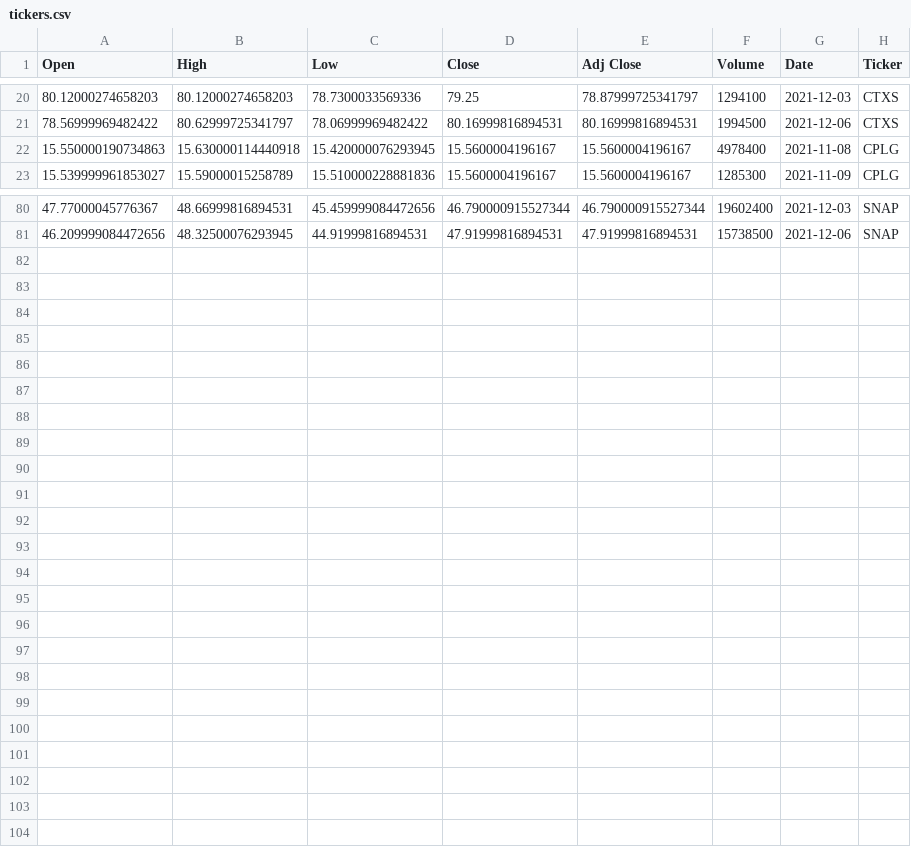
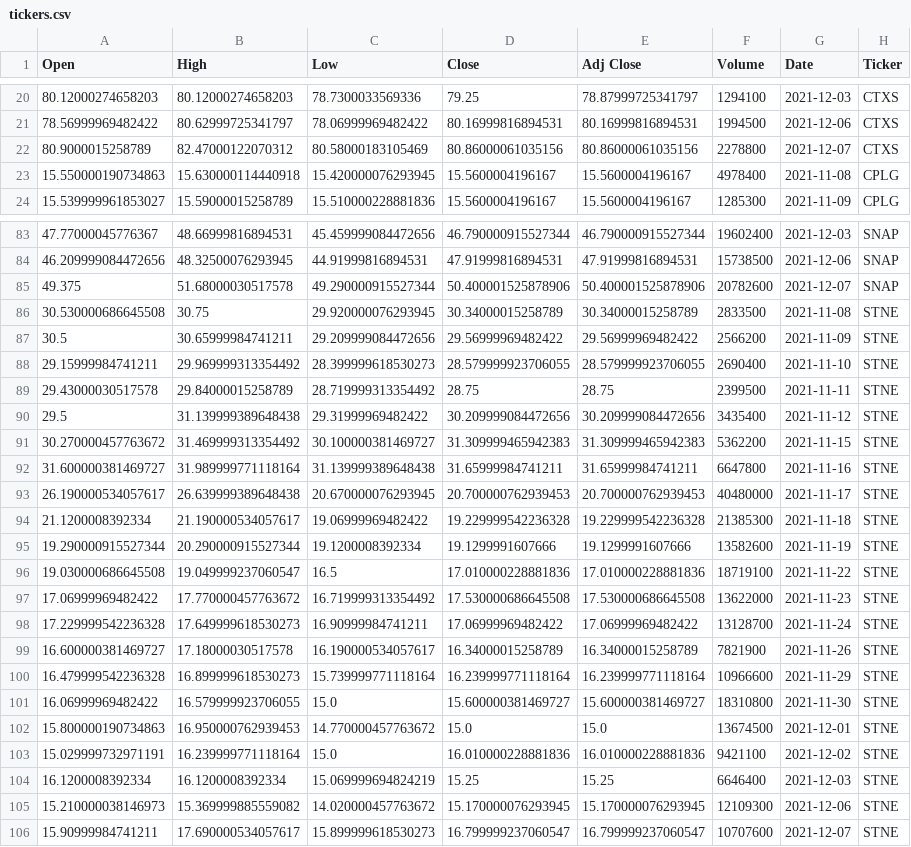
Before and after one commit to sourabhpotdar/Business-Understanding-and-Problem-Discovery, a CSV file: code/tickers.csv, drawn as a sheet; only a part is shown, gaps mark what is left out; the diff covers the shown part only; the diff names each change by its address in the sheet, - before the commit and + after, or states it on an @@ line.

```diff
--- a/code/tickers.csv
+++ b/code/tickers.csv
+row 22: 80.9000015258789 | 82.47000122070312 | 80.58000183105469 | 80.86000061035156 | 80.86000061035156 | 2278800 | 2021-12-07 | CTXS
+row 85: 49.375 | 51.68000030517578 | 49.290000915527344 | 50.400001525878906 | 50.400001525878906 | 20782600 | 2021-12-07 | SNAP
+row 86: 30.530000686645508 | 30.75 | 29.920000076293945 | 30.34000015258789 | 30.34000015258789 | 2833500 | 2021-11-08 | STNE
+row 87: 30.5 | 30.65999984741211 | 29.209999084472656 | 29.56999969482422 | 29.56999969482422 | 2566200 | 2021-11-09 | STNE
+row 88: 29.15999984741211 | 29.969999313354492 | 28.399999618530273 | 28.579999923706055 | 28.579999923706055 | 2690400 | 2021-11-10 | STNE
+row 89: 29.43000030517578 | 29.84000015258789 | 28.719999313354492 | 28.75 | 28.75 | 2399500 | 2021-11-11 | STNE
+row 90: 29.5 | 31.139999389648438 | 29.31999969482422 | 30.209999084472656 | 30.209999084472656 | 3435400 | 2021-11-12 | STNE
+row 91: 30.270000457763672 | 31.469999313354492 | 30.100000381469727 | 31.309999465942383 | 31.309999465942383 | 5362200 | 2021-11-15 | STNE
+row 92: 31.600000381469727 | 31.989999771118164 | 31.139999389648438 | 31.65999984741211 | 31.65999984741211 | 6647800 | 2021-11-16 | STNE
+row 93: 26.190000534057617 | 26.639999389648438 | 20.670000076293945 | 20.700000762939453 | 20.700000762939453 | 40480000 | 2021-11-17 | STNE
+row 94: 21.1200008392334 | 21.190000534057617 | 19.06999969482422 | 19.229999542236328 | 19.229999542236328 | 21385300 | 2021-11-18 | STNE
+row 95: 19.290000915527344 | 20.290000915527344 | 19.1200008392334 | 19.1299991607666 | 19.1299991607666 | 13582600 | 2021-11-19 | STNE
+row 96: 19.030000686645508 | 19.049999237060547 | 16.5 | 17.010000228881836 | 17.010000228881836 | 18719100 | 2021-11-22 | STNE
+row 97: 17.06999969482422 | 17.770000457763672 | 16.719999313354492 | 17.530000686645508 | 17.530000686645508 | 13622000 | 2021-11-23 | STNE
+row 98: 17.229999542236328 | 17.649999618530273 | 16.90999984741211 | 17.06999969482422 | 17.06999969482422 | 13128700 | 2021-11-24 | STNE
+row 99: 16.600000381469727 | 17.18000030517578 | 16.190000534057617 | 16.34000015258789 | 16.34000015258789 | 7821900 | 2021-11-26 | STNE
+row 100: 16.479999542236328 | 16.899999618530273 | 15.739999771118164 | 16.239999771118164 | 16.239999771118164 | 10966600 | 2021-11-29 | STNE
+row 101: 16.06999969482422 | 16.579999923706055 | 15.0 | 15.600000381469727 | 15.600000381469727 | 18310800 | 2021-11-30 | STNE
+row 102: 15.800000190734863 | 16.950000762939453 | 14.770000457763672 | 15.0 | 15.0 | 13674500 | 2021-12-01 | STNE
+row 103: 15.029999732971191 | 16.239999771118164 | 15.0 | 16.010000228881836 | 16.010000228881836 | 9421100 | 2021-12-02 | STNE
+row 104: 16.1200008392334 | 16.1200008392334 | 15.069999694824219 | 15.25 | 15.25 | 6646400 | 2021-12-03 | STNE
+row 105: 15.210000038146973 | 15.369999885559082 | 14.020000457763672 | 15.170000076293945 | 15.170000076293945 | 12109300 | 2021-12-06 | STNE
+row 106: 15.90999984741211 | 17.690000534057617 | 15.899999618530273 | 16.799999237060547 | 16.799999237060547 | 10707600 | 2021-12-07 | STNE
```
Also changed, not shown: 2 added rows elsewhere in this file, 3 other files.
